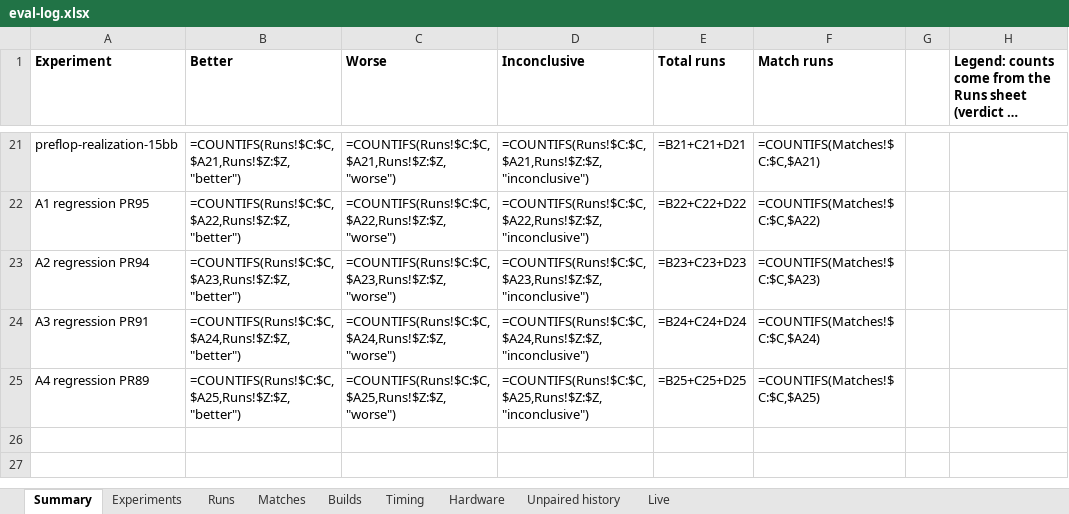
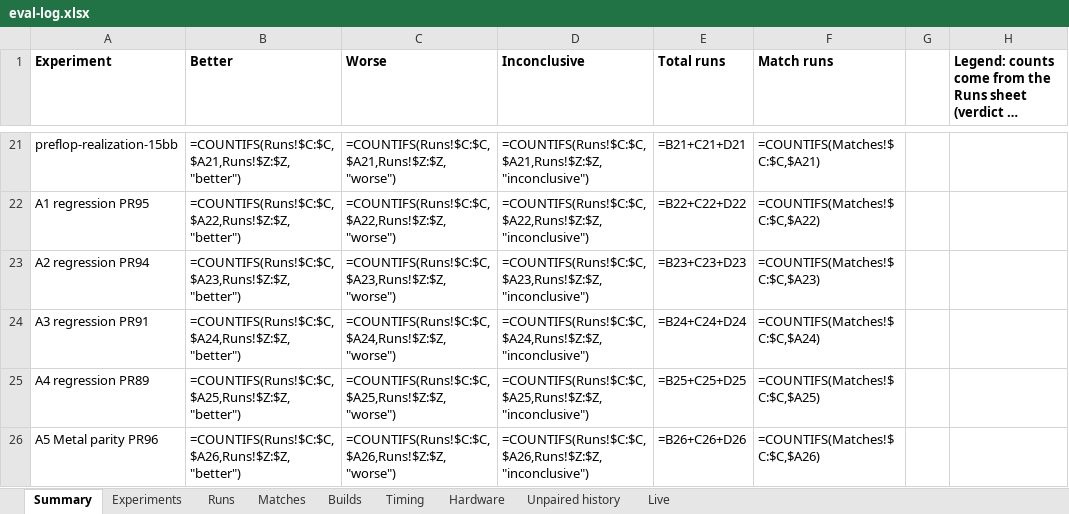
Before and after one commit to yashlad1/pokercpp, an Excel workbook: results/eval-log.xlsx, sheet Summary, drawn as a sheet; only a part is shown, gaps mark what is left out; long unchanged cells end in …; values as stored, in another font and other column widths than the file's, no borders; formulas without a stored value are shown as written; the diff names each change by its address in the sheet, - before the commit and + after, or states it on an @@ line.

Commit message:
Record the Metal parity fresh-seed confirmation, mutants and A5 entry (#38)

```diff
--- a/results/eval-log.xlsx (sheet Summary)
+++ b/results/eval-log.xlsx (sheet Summary)
+row 26: A5 Metal parity PR96 | =COUNTIFS(Runs!$C:$C,$A26,Runs!$Z:$Z,"better") | =COUNTIFS(Runs!$C:$C,$A26,Runs!$Z:$Z,"worse") | =COUNTIFS(Runs!$C:$C,$A26,Runs!$Z:$Z,"inconclusive") | =B26+C26+D26 | =COUNTIFS(Matches!$C:$C,$A26)
```
Also changed, not shown: sheet Runs, 2 other files.
